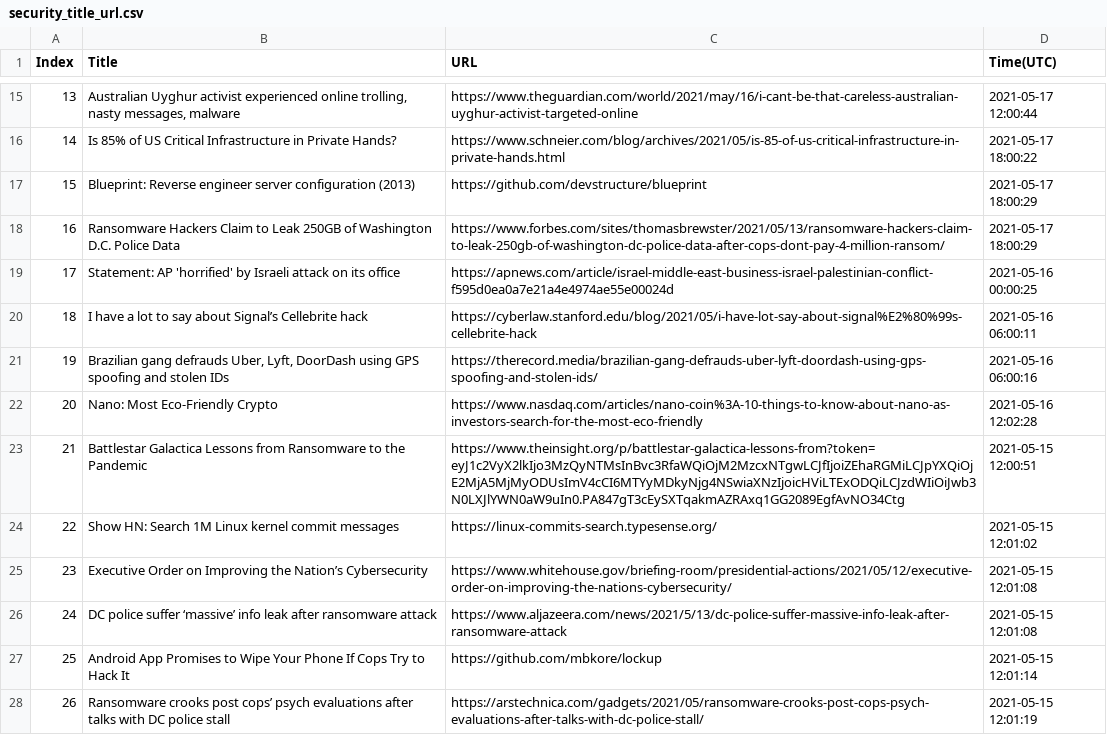
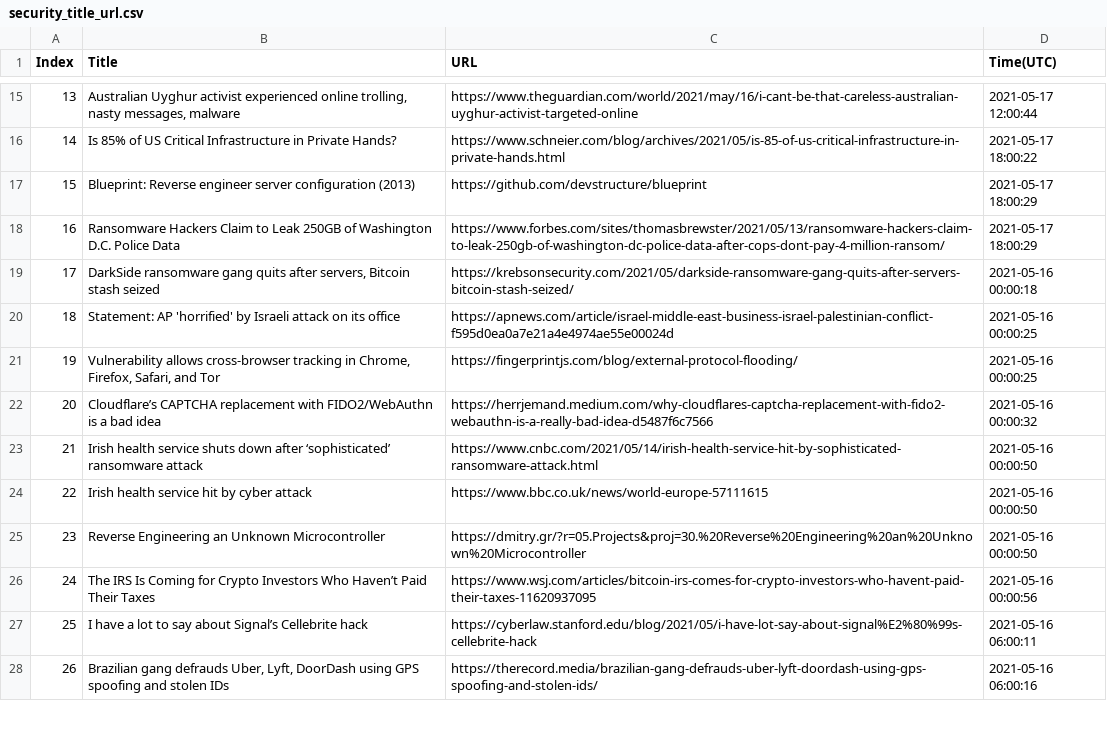
Before and after one commit to seitlab/seitlab.github.io, a CSV file: data/security_title_url.csv, drawn as a sheet; only a part is shown, gaps mark what is left out; the diff covers the shown part only.

```diff
--- a/data/security_title_url.csv
+++ b/data/security_title_url.csv
@@ -18,11 +18,11 @@ Index,Title,URL,Time(UTC)
 16,Ransomware Hackers Claim to Leak 250GB of Washington D.C. Police Data,https://www.forbes.com/sites/thomasbrewster/2021/05/13/ransomware-hackers-claim-to-leak-250gb-of-washington-dc-police-data-after-cops-dont-pay-4-million-ransom/,2021-05-17 18:00:29
-17,Statement: AP 'horrified' by Israeli attack on its office,https://apnews.com/article/israel-middle-east-business-israel-palestinian-conflict-f595d0ea0a7e21a4e4974ae55e00024d,2021-05-16 00:00:25
-18,I have a lot to say about Signal’s Cellebrite hack,https://cyberlaw.stanford.edu/blog/2021/05/i-have-lot-say-about-signal%E2%80%99s-cellebrite-hack,2021-05-16 06:00:11
-19,"Brazilian gang defrauds Uber, Lyft, DoorDash using GPS spoofing and stolen IDs",https://therecord.media/brazilian-gang-defrauds-uber-lyft-doordash-using-gps-spoofing-and-stolen-ids/,2021-05-16 06:00:16
-20,Nano: Most Eco-Friendly Crypto,https://www.nasdaq.com/articles/nano-coin%3A-10-things-to-know-about-nano-as-investors-search-for-the-most-eco-friendly,2021-05-16 12:02:28
-21,Battlestar Galactica Lessons from Ransomware to the Pandemic,https://www.theinsight.org/p/battlestar-galactica-lessons-from?token=eyJ1c2VyX2lkIjo3MzQyNTMsInBvc3RfaWQiOjM2MzcxNTgwLCJfIjoiZEhaRGMiLCJpYXQiOjE2MjA5MjMyODUsImV4cCI6MTYyMDkyNjg4NSwiaXNzIjoicHViLTExODQiLCJzdWIiOiJwb3N0LXJlYWN0aW9uIn0.PA847gT3cEySXTqakmAZRAxq1GG2089EgfAvNO34Ctg,2021-05-15 12:00:51
-22,Show HN: Search 1M Linux kernel commit messages,https://linux-commits-search.typesense.org/,2021-05-15 12:01:02
-23,Executive Order on Improving the Nation’s Cybersecurity,https://www.whitehouse.gov/briefing-room/presidential-actions/2021/05/12/executive-order-on-improving-the-nations-cybersecurity/,2021-05-15 12:01:08
-24,DC police suffer ‘massive’ info leak after ransomware attack,https://www.aljazeera.com/news/2021/5/13/dc-police-suffer-massive-info-leak-after-ransomware-attack,2021-05-15 12:01:08
-25,Android App Promises to Wipe Your Phone If Cops Try to Hack It,https://github.com/mbkore/lockup,2021-05-15 12:01:14
-26,Ransomware crooks post cops’ psych evaluations after talks with DC police stall,https://arstechnica.com/gadgets/2021/05/ransomware-crooks-post-cops-psych-evaluations-after-talks-with-dc-police-stall/,2021-05-15 12:01:19
+17,"DarkSide ransomware gang quits after servers, Bitcoin stash seized",https://krebsonsecurity.com/2021/05/darkside-ransomware-gang-quits-after-servers-bitcoin-stash-seized/,2021-05-16 00:00:18
+18,Statement: AP 'horrified' by Israeli attack on its office,https://apnews.com/article/israel-middle-east-business-israel-palestinian-conflict-f595d0ea0a7e21a4e4974ae55e00024d,2021-05-16 00:00:25
+19,"Vulnerability allows cross-browser tracking in Chrome, Firefox, Safari, and Tor",https://fingerprintjs.com/blog/external-protocol-flooding/,2021-05-16 00:00:25
+20,Cloudflare’s CAPTCHA replacement with FIDO2/WebAuthn is a bad idea,https://herrjemand.medium.com/why-cloudflares-captcha-replacement-with-fido2-webauthn-is-a-really-bad-idea-d5487f6c7566,2021-05-16 00:00:32
+21,Irish health service shuts down after ‘sophisticated’ ransomware attack,https://www.cnbc.com/2021/05/14/irish-health-service-hit-by-sophisticated-ransomware-attack.html,2021-05-16 00:00:50
+22,Irish health service hit by cyber attack,https://www.bbc.co.uk/news/world-europe-57111615,2021-05-16 00:00:50
+23,Reverse Engineering an Unknown Microcontroller,https://dmitry.gr/?r=05.Projects&proj=30.%20Reverse%20Engineering%20an%20Unknown%20Microcontroller,2021-05-16 00:00:50
+24,The IRS Is Coming for Crypto Investors Who Haven’t Paid Their Taxes,https://www.wsj.com/articles/bitcoin-irs-comes-for-crypto-investors-who-havent-paid-their-taxes-11620937095,2021-05-16 00:00:56
+25,I have a lot to say about Signal’s Cellebrite hack,https://cyberlaw.stanford.edu/blog/2021/05/i-have-lot-say-about-signal%E2%80%99s-cellebrite-hack,2021-05-16 06:00:11
+26,"Brazilian gang defrauds Uber, Lyft, DoorDash using GPS spoofing and stolen IDs",https://therecord.media/brazilian-gang-defrauds-uber-lyft-doordash-using-gps-spoofing-and-stolen-ids/,2021-05-16 06:00:16
```
Also changed, not shown: 36 edited cells elsewhere in this file, data/ai_title_url.csv, data/blockchain_title_url.csv, 3 other files.
